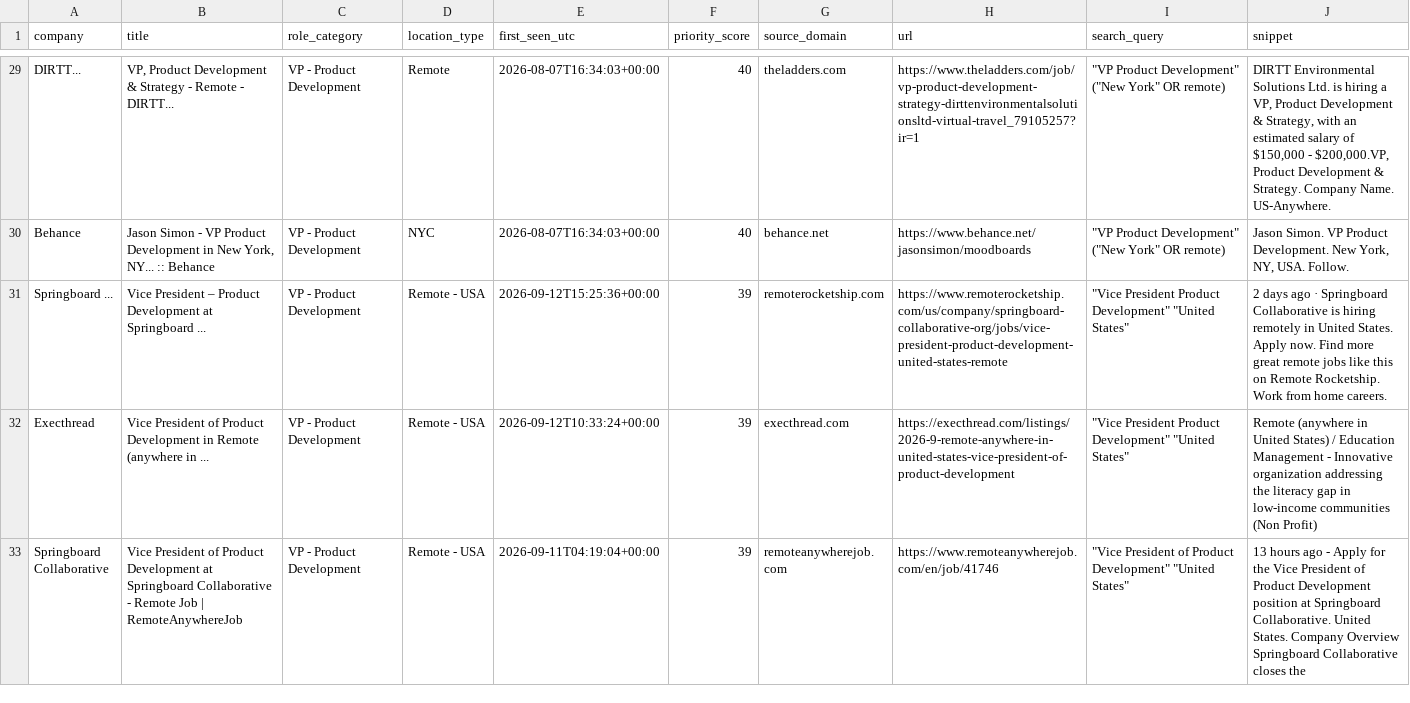
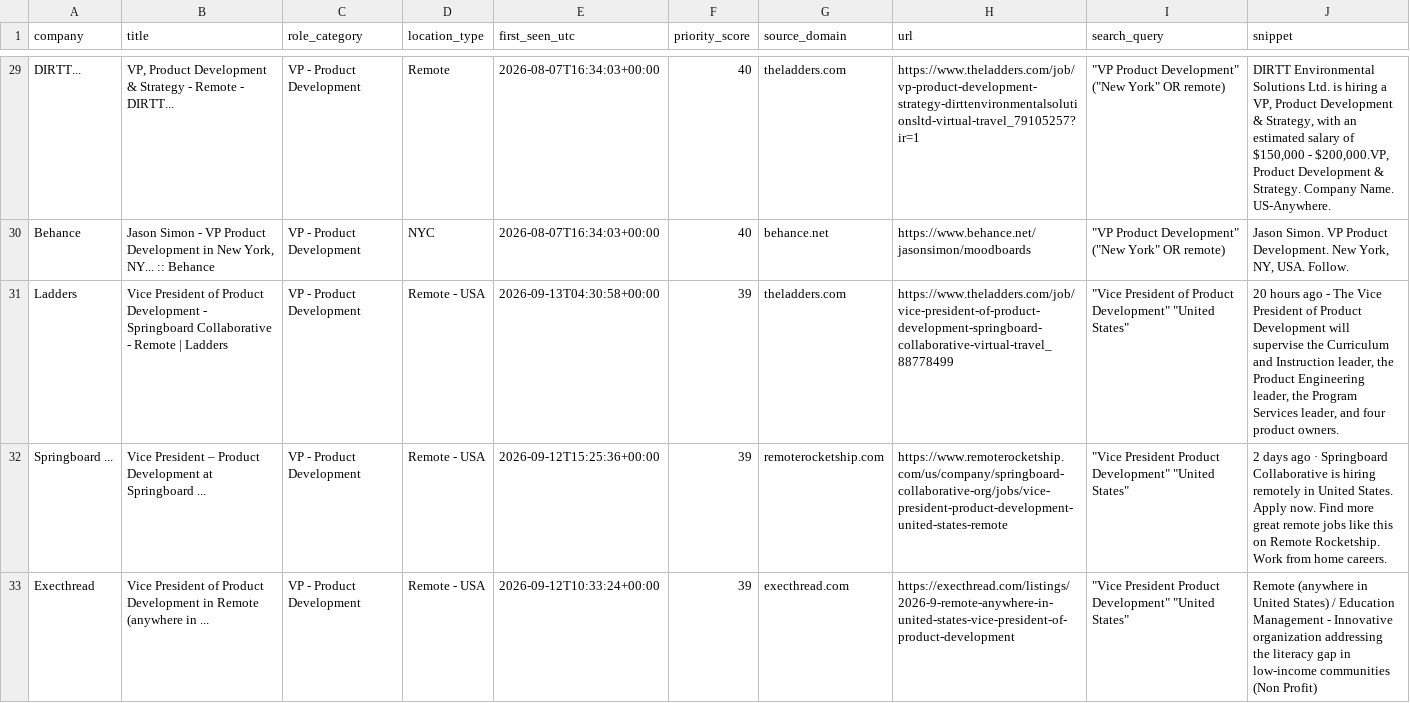
Before and after one commit to nycitydrew-collab/product-leadership-job-finder, a CSV file: jobs.csv, drawn as a sheet; only a part is shown, gaps mark what is left out; the shorter side is filled out with more unchanged rows.

```diff
--- a/jobs.csv
+++ b/jobs.csv
@@ -30,2 +30,3 @@ DIRTT...,"VP, Product Development & Strategy - Remote - DIRTT...",VP - Product D
 Behance,"Jason Simon - VP Product Development in New York, NY... :: Behance",VP - Product Development,NYC,2026-08-07T16:34:03+00:00,40,behance.net,https://www.behance.net/jasonsimon/moodboards,"""VP Product Development"" (""New York"" OR remote)","Jason Simon. VP Product Development. New York, NY, USA. Follow."
+Ladders,Vice President of Product Development - Springboard Collaborative - Remote | Ladders,VP - Product Development,Remote - USA,2026-09-13T04:30:58+00:00,39,theladders.com,https://www.theladders.com/job/vice-president-of-product-development-springboard-collaborative-virtual-travel_88778499,"""Vice President of Product Development"" ""United States""","20 hours ago - The Vice President of Product Development will supervise the Curriculum and Instruction leader, the Product Engineering leader, the Program Services leader, and four product owners."
 Springboard ...,Vice President – Product Development at Springboard ...,VP - Product Development,Remote - USA,2026-09-12T15:25:36+00:00,39,remoterocketship.com,https://www.remoterocketship.com/us/company/springboard-collaborative-org/jobs/vice-president-product-development-united-states-remote,"""Vice President Product Development"" ""United States""",2 days ago · Springboard Collaborative is hiring remotely in United States. Apply now. Find more great remote jobs like this on Remote Rocketship. Work from home careers.
```
